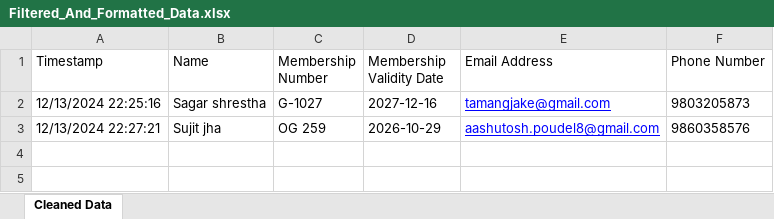
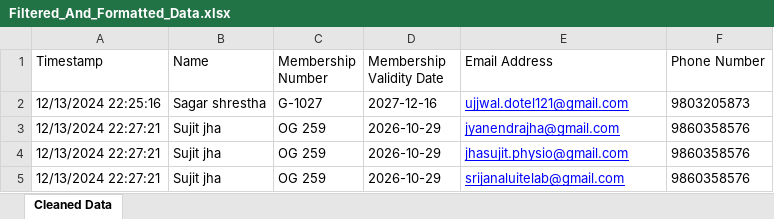
Before and after one commit to tamago01/NEPTA-online-voting-system, an Excel workbook: server/data/Filtered_And_Formatted_Data.xlsx, sheet Cleaned Data, drawn as a sheet; values as stored, in another font and other column widths than the file's, no borders; addresses are those after the commit; the diff names each change by its address in the sheet, - before the commit and + after, or states it on an @@ line.

```diff
--- a/server/data/Filtered_And_Formatted_Data.xlsx (sheet Cleaned Data)
+++ b/server/data/Filtered_And_Formatted_Data.xlsx (sheet Cleaned Data)
-E2 (Email Address): tamangjake@gmail.com
+E2 (Email Address): ujjwal.dotel121@gmail.com
+row 3: 12/13/2024 22:27:21 | Sujit jha | OG 259 | 2026-10-29 | jyanendrajha@gmail.com | 9860358576
-E4 (Email Address): aashutosh.poudel8@gmail.com
+E4 (Email Address): jhasujit.physio@gmail.com
+row 5: 12/13/2024 22:27:21 | Sujit jha | OG 259 | 2026-10-29 | srijanaluitelab@gmail.com | 9860358576
```
Also changed, not shown: 4 other files.
